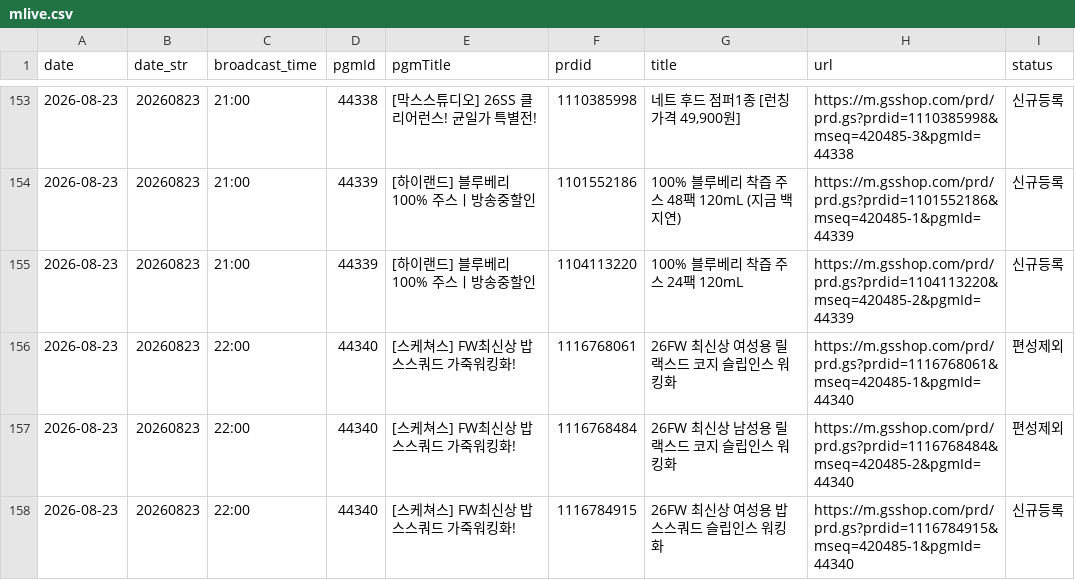
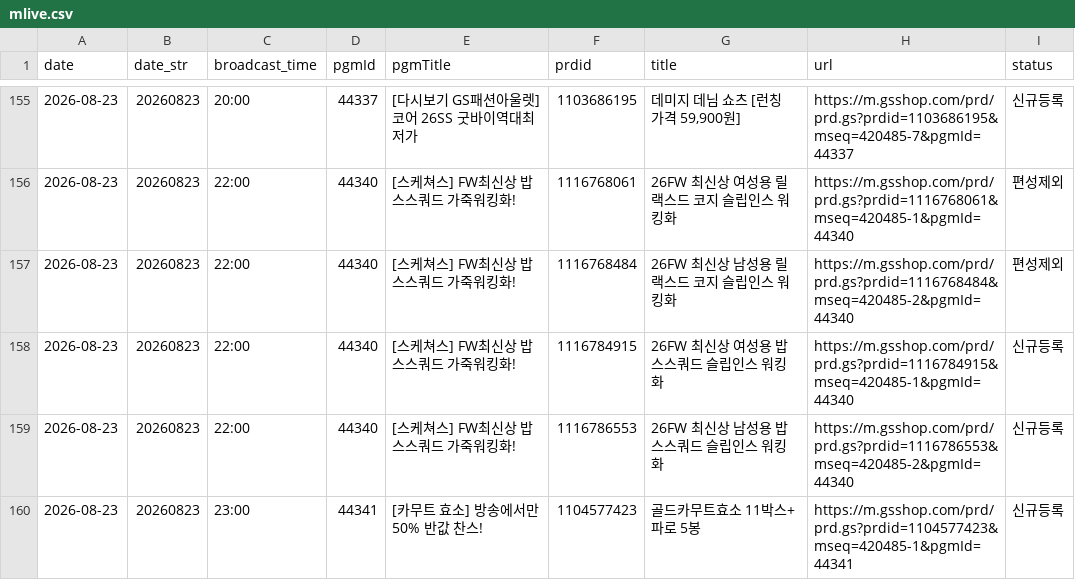
Before and after one commit to poodingcake-hue/GSMOBILE, a CSV file: data/mlive.csv, drawn as a sheet; only a part is shown, gaps mark what is left out; the shorter side is filled out with more unchanged rows; the diff covers the shown part only.

```diff
--- a/data/mlive.csv
+++ b/data/mlive.csv
@@ -153,4 +155,2 @@
-2026-08-23,20260823,21:00,44338,[막스스튜디오] 26SS 클리어런스! 균일가 특별전!,1110385998,"네트 후드 점퍼1종 [런칭 가격 49,900원]",https://m.gsshop.com/prd/prd.gs?prdid=1110385998&mseq=420485-3&pgmId=44338,신규등록
-2026-08-23,20260823,21:00,44339,[하이랜드] 블루베리 100% 주스ㅣ방송중할인,1101552186,100% 블루베리 착즙 주스 48팩 120mL (지금 백지연),https://m.gsshop.com/prd/prd.gs?prdid=1101552186&mseq=420485-1&pgmId=44339,신규등록
-2026-08-23,20260823,21:00,44339,[하이랜드] 블루베리 100% 주스ㅣ방송중할인,1104113220,100% 블루베리 착즙 주스 24팩 120mL,https://m.gsshop.com/prd/prd.gs?prdid=1104113220&mseq=420485-2&pgmId=44339,신규등록
+2026-08-23,20260823,20:00,44337,[다시보기 GS패션아울렛]코어 26SS 굿바이역대최저가,1103686195,"데미지 데님 쇼츠 [런칭 가격 59,900원]",https://m.gsshop.com/prd/prd.gs?prdid=1103686195&mseq=420485-7&pgmId=44337,신규등록
 2026-08-23,20260823,22:00,44340,[스케쳐스] FW최신상 밥스스쿼드 가죽워킹화!,1116768061,26FW 최신상 여성용 릴랙스드 코지 슬립인스 워킹화,https://m.gsshop.com/prd/prd.gs?prdid=1116768061&mseq=420485-1&pgmId=44340,편성제외
```
Also changed, not shown: 5 added rows, 3 removed rows and 71 edited cells elsewhere in this file.
